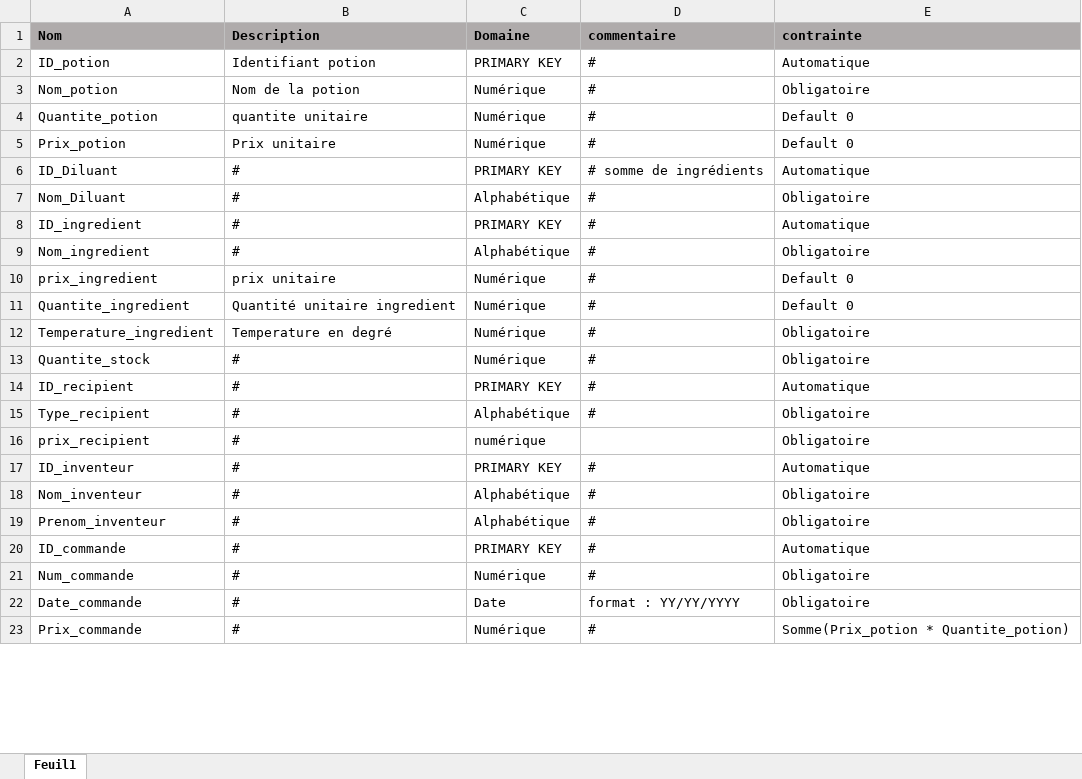
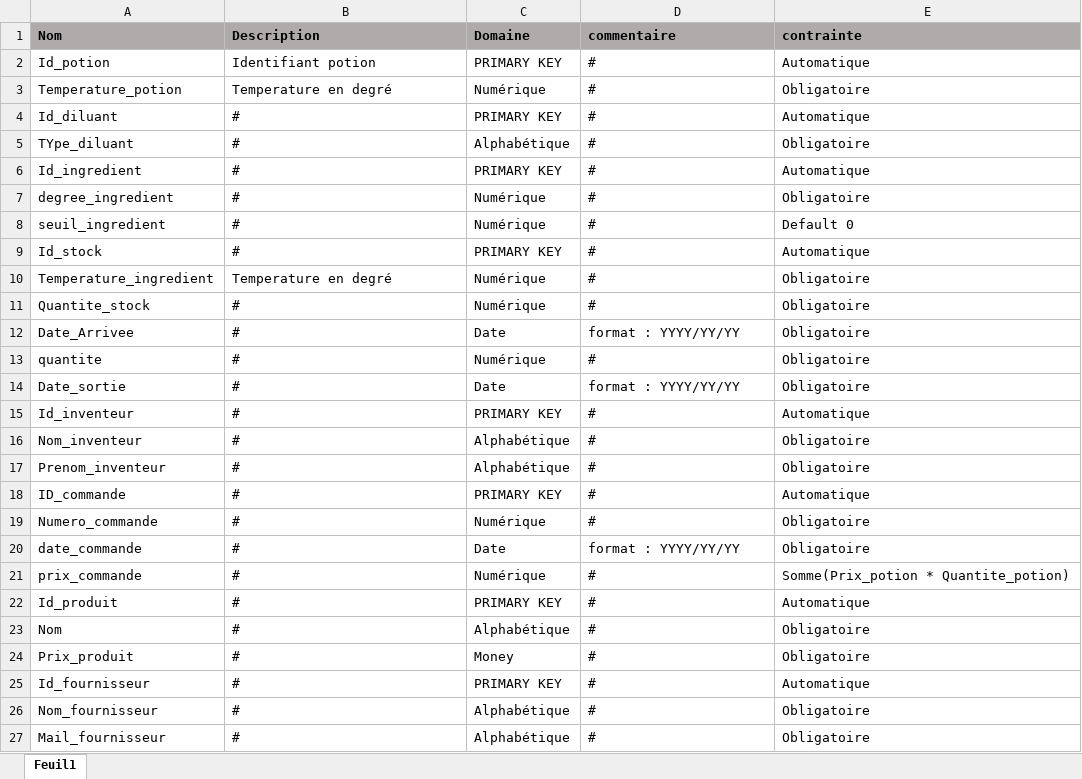
Before and after one commit to Nazazz/PROJET-BDD, an Excel workbook: Dico données (1) (1).xlsx, sheet Feuil1, drawn as a sheet; only a part is shown; values as stored, in another font and other column widths than the file's, no borders; removed rows and columns are numbered as before the commit, all else as after; the diff covers the shown part only; the diff names each change by its address in the sheet, - before the commit and + after, or states it on an @@ line.

Commit message:
DICO FINAL

```diff
--- a/Dico données (1) (1).xlsx (sheet Feuil1)
+++ b/Dico données (1) (1).xlsx (sheet Feuil1)
-A2 (Nom): ID_potion
+A2 (Nom): Id_potion
-A3 (Nom): Nom_potion
+A3 (Nom): Temperature_potion
-B3 (Description): Nom de la potion
+B3 (Description): Temperature en degré
-row 4: Quantite_potion | quantite unitaire | Numérique | # | Default 0
-row 5: Prix_potion | Prix unitaire | Numérique | # | Default 0
-A4 (Nom): ID_Diluant
+A4 (Nom): Id_diluant
-D4 (commentaire): # somme de ingrédients
+D4 (commentaire): #
-A5 (Nom): Nom_Diluant
+A5 (Nom): TYpe_diluant
-A6 (Nom): ID_ingredient
+A6 (Nom): Id_ingredient
-A7 (Nom): Nom_ingredient
+A7 (Nom): degree_ingredient
-C7 (Domaine): Alphabétique
+C7 (Domaine): Numérique
-row 10: prix_ingredient | prix unitaire | Numérique | # | Default 0
-A8 (Nom): Quantite_ingredient
+A8 (Nom): seuil_ingredient
-B8 (Description): Quantité unitaire ingredient
+B8 (Description): #
+row 9: Id_stock | # | PRIMARY KEY | # | Automatique
-row 14: ID_recipient | # | PRIMARY KEY | # | Automatique
+row 12: Date_Arrivee | # | Date | format : YYYY/YY/YY | Obligatoire
-A13 (Nom): Type_recipient
+A13 (Nom): quantite
-C13 (Domaine): Alphabétique
+C13 (Domaine): Numérique
-row 16: prix_recipient | # | numérique |  | Obligatoire
+row 14: Date_sortie | # | Date | format : YYYY/YY/YY | Obligatoire
-A15 (Nom): ID_inventeur
+A15 (Nom): Id_inventeur
-A19 (Nom): Num_commande
+A19 (Nom): Numero_commande
-A20 (Nom): Date_commande
+A20 (Nom): date_commande
-D20 (commentaire): format : YY/YY/YYYY
+D20 (commentaire): format : YYYY/YY/YY
-A21 (Nom): Prix_commande
+A21 (Nom): prix_commande
+row 22: Id_produit | # | PRIMARY KEY | # | Automatique
+row 23: Nom | # | Alphabétique | # | Obligatoire
+row 24: Prix_produit | # | Money | # | Obligatoire
+row 25: Id_fournisseur | # | PRIMARY KEY | # | Automatique
@@ row 38 moved to row 26: Nom_fournisseur @@
+row 27: Mail_fournisseur | # | Alphabétique | # | Obligatoire
```
Also changed, not shown: 7 added rows, 21 removed rows and 3 edited cells elsewhere in this sheet.
